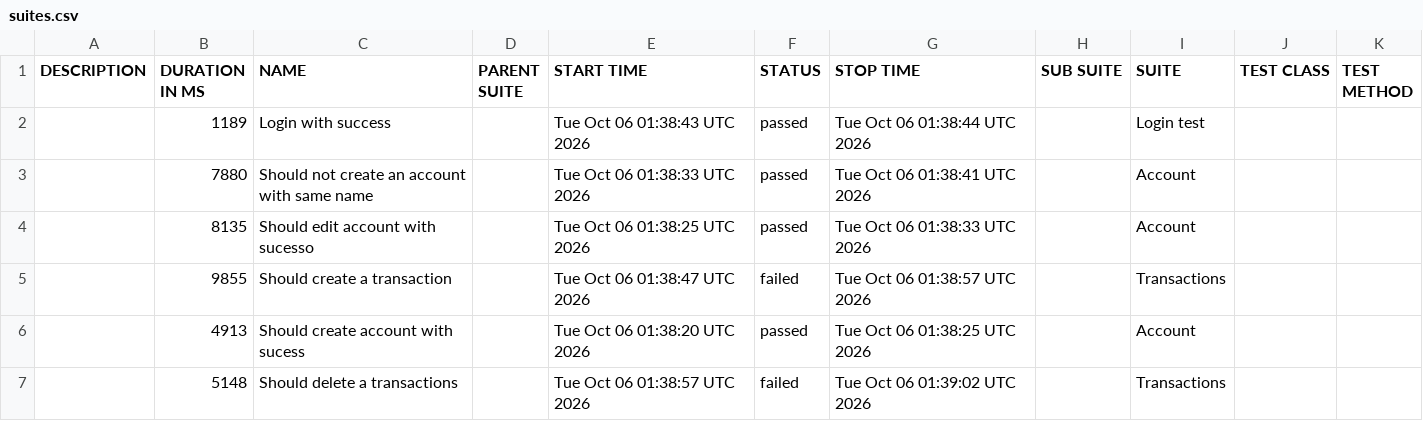
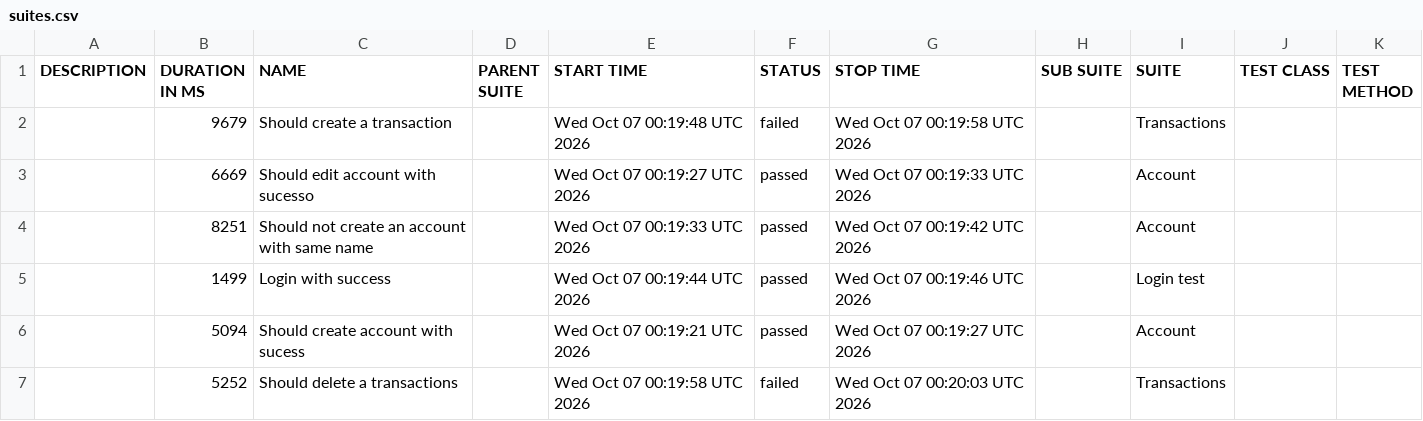
Before and after one commit to JosinaldoGJunior/cypress-automation-web, a CSV file: data/suites.csv, drawn as a sheet.

```diff
--- a/data/suites.csv
+++ b/data/suites.csv
@@ -1,7 +1,7 @@
 "DESCRIPTION","DURATION IN MS","NAME","PARENT SUITE","START TIME","STATUS","STOP TIME","SUB SUITE","SUITE","TEST CLASS","TEST METHOD"
-"","1189","Login with success","","Tue Oct 06 01:38:43 UTC 2026","passed","Tue Oct 06 01:38:44 UTC 2026","","Login test","",""
-"","7880","Should not create an account with same name","","Tue Oct 06 01:38:33 UTC 2026","passed","Tue Oct 06 01:38:41 UTC 2026","","Account","",""
-"","8135","Should edit account with sucesso","","Tue Oct 06 01:38:25 UTC 2026","passed","Tue Oct 06 01:38:33 UTC 2026","","Account","",""
-"","9855","Should create a transaction","","Tue Oct 06 01:38:47 UTC 2026","failed","Tue Oct 06 01:38:57 UTC 2026","","Transactions","",""
-"","4913","Should create account with sucess","","Tue Oct 06 01:38:20 UTC 2026","passed","Tue Oct 06 01:38:25 UTC 2026","","Account","",""
-"","5148","Should delete a transactions","","Tue Oct 06 01:38:57 UTC 2026","failed","Tue Oct 06 01:39:02 UTC 2026","","Transactions","",""
+"","9679","Should create a transaction","","Wed Oct 07 00:19:48 UTC 2026","failed","Wed Oct 07 00:19:58 UTC 2026","","Transactions","",""
+"","6669","Should edit account with sucesso","","Wed Oct 07 00:19:27 UTC 2026","passed","Wed Oct 07 00:19:33 UTC 2026","","Account","",""
+"","8251","Should not create an account with same name","","Wed Oct 07 00:19:33 UTC 2026","passed","Wed Oct 07 00:19:42 UTC 2026","","Account","",""
+"","1499","Login with success","","Wed Oct 07 00:19:44 UTC 2026","passed","Wed Oct 07 00:19:46 UTC 2026","","Login test","",""
+"","5094","Should create account with sucess","","Wed Oct 07 00:19:21 UTC 2026","passed","Wed Oct 07 00:19:27 UTC 2026","","Account","",""
+"","5252","Should delete a transactions","","Wed Oct 07 00:19:58 UTC 2026","failed","Wed Oct 07 00:20:03 UTC 2026","","Transactions","",""
```
Also changed, not shown: 33 other files.
